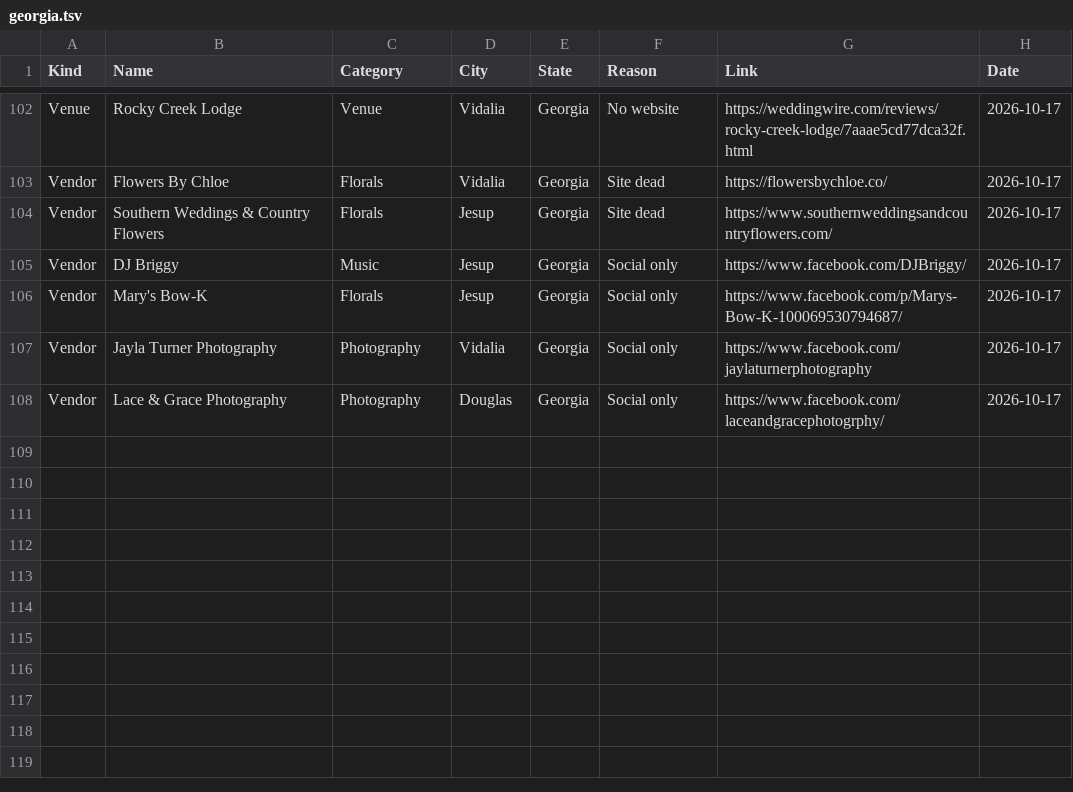
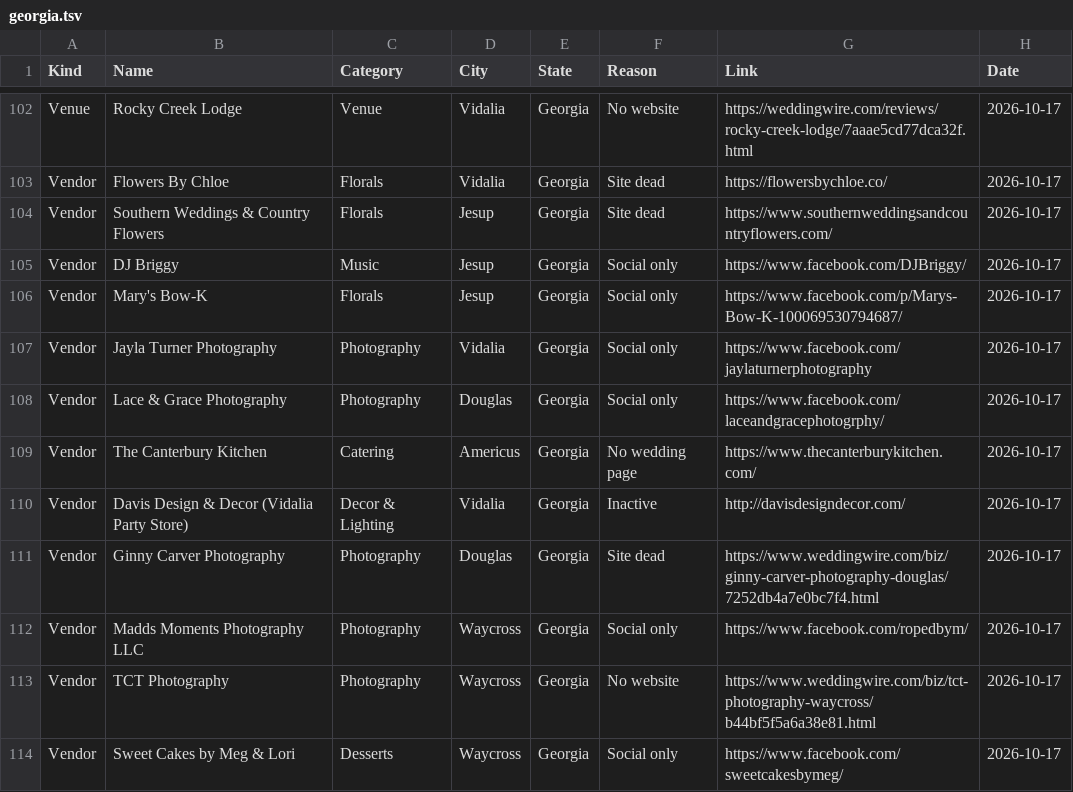
Before and after one commit to dukemackle/Wedding-Build, a TSV file: src/lib/batches/skipped/georgia.tsv, drawn as a sheet; only a part is shown, gaps mark what is left out.

```diff
--- a/src/lib/batches/skipped/georgia.tsv
+++ b/src/lib/batches/skipped/georgia.tsv
@@ -108 +108,7 @@ Vendor	Jayla Turner Photography	Photography	Vidalia	Georgia	Social only	https://
 Vendor	Lace & Grace Photography	Photography	Douglas	Georgia	Social only	https://www.facebook.com/laceandgracephotogrphy/	2026-10-17
+Vendor	The Canterbury Kitchen	Catering	Americus	Georgia	No wedding page	https://www.thecanterburykitchen.com/	2026-10-17
+Vendor	Davis Design & Decor (Vidalia Party Store)	Decor & Lighting	Vidalia	Georgia	Inactive	http://davisdesigndecor.com/	2026-10-17
+Vendor	Ginny Carver Photography	Photography	Douglas	Georgia	Site dead	https://www.weddingwire.com/biz/ginny-carver-photography-douglas/7252db4a7e0bc7f4.html	2026-10-17
+Vendor	Madds Moments Photography LLC	Photography	Waycross	Georgia	Social only	https://www.facebook.com/ropedbym/	2026-10-17
+Vendor	TCT Photography	Photography	Waycross	Georgia	No website	https://www.weddingwire.com/biz/tct-photography-waycross/b44bf5f5a6a38e81.html	2026-10-17
+Vendor	Sweet Cakes by Meg & Lori	Desserts	Waycross	Georgia	Social only	https://www.facebook.com/sweetcakesbymeg/	2026-10-17
```
Also changed, not shown: src/lib/batches/skipped/alabama.tsv, src/lib/batches/skipped/kentucky.tsv, 6 other files.
